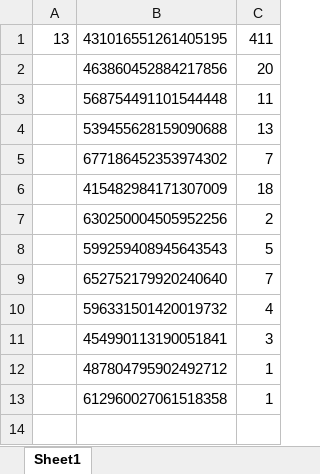
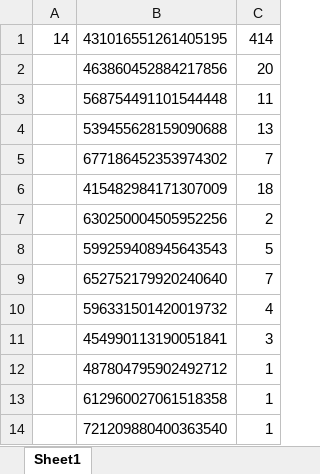
Before and after one commit to Yuuzi261/GoldOrange-bot, an Excel workbook: cmdcount.xlsx, sheet Sheet1, drawn as a sheet; values as stored, in another font and other column widths than the file's, no borders; the diff names each change by its address in the sheet, - before the commit and + after, or states it on an @@ line.

```diff
--- a/cmdcount.xlsx (sheet Sheet1)
+++ b/cmdcount.xlsx (sheet Sheet1)
-A1: 13
+A1: 14
-C1: 411
+C1: 414
+row 14:  | 721209880400363540 | 1
```
Also changed, not shown: 2 other files.
